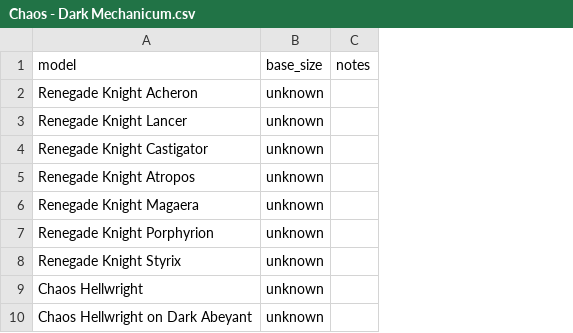
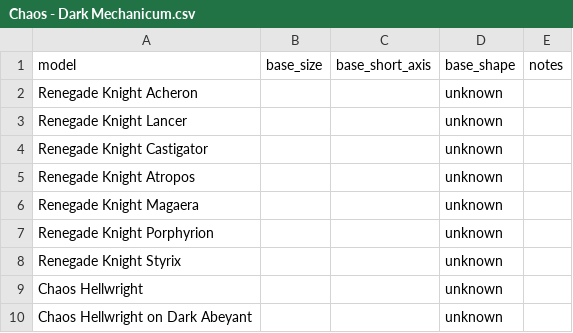
Before and after one commit to Floppy/miniature-base-sizes, a CSV file: wh40k/Chaos - Dark Mechanicum.csv, drawn as a sheet; the diff names each change by its address in the sheet, - before the commit and + after, or states it on an @@ line.

```diff
--- a/wh40k/Chaos - Dark Mechanicum.csv
+++ b/wh40k/Chaos - Dark Mechanicum.csv
+column C (base_short_axis), empty
+column D (base_shape), rows 2-10: all unknown
-B2:B10 (base_size): unknown
+B2:B10 (base_size): (empty)
```
Also changed, not shown: wh40k/Aeldari - Craftworlds.csv, wh40k/Aeldari - Drukhari.csv, 49 other files.
